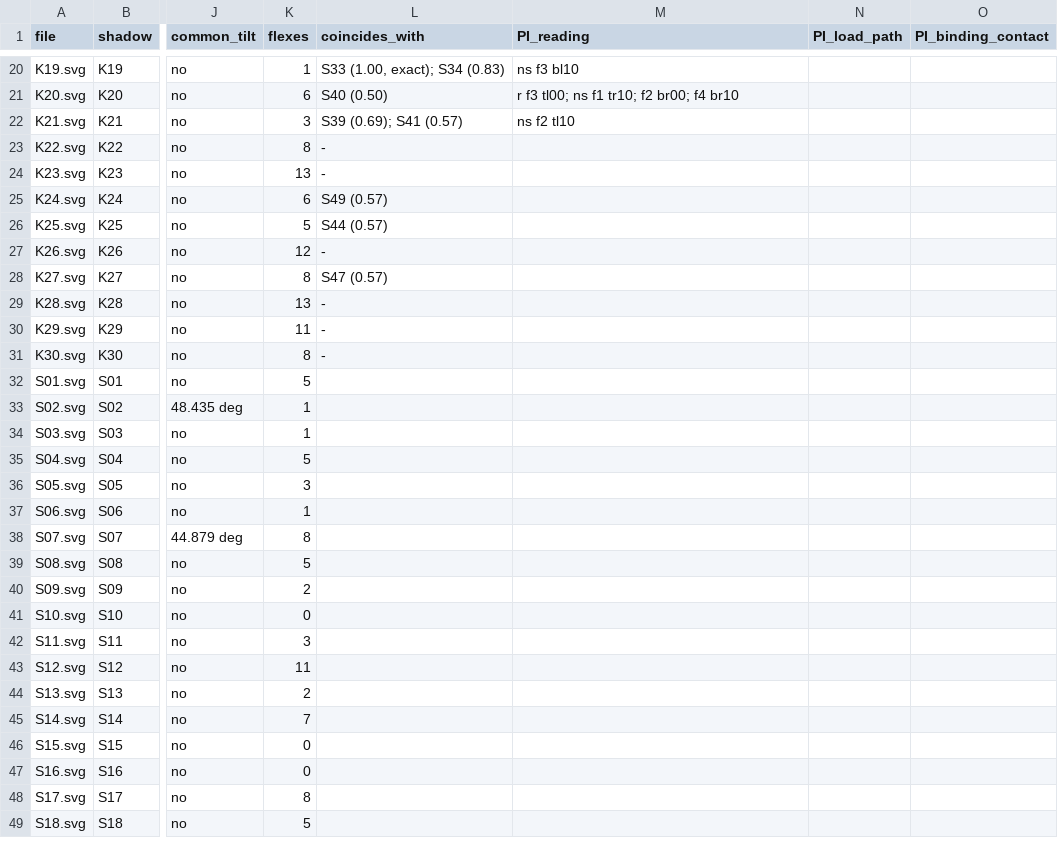
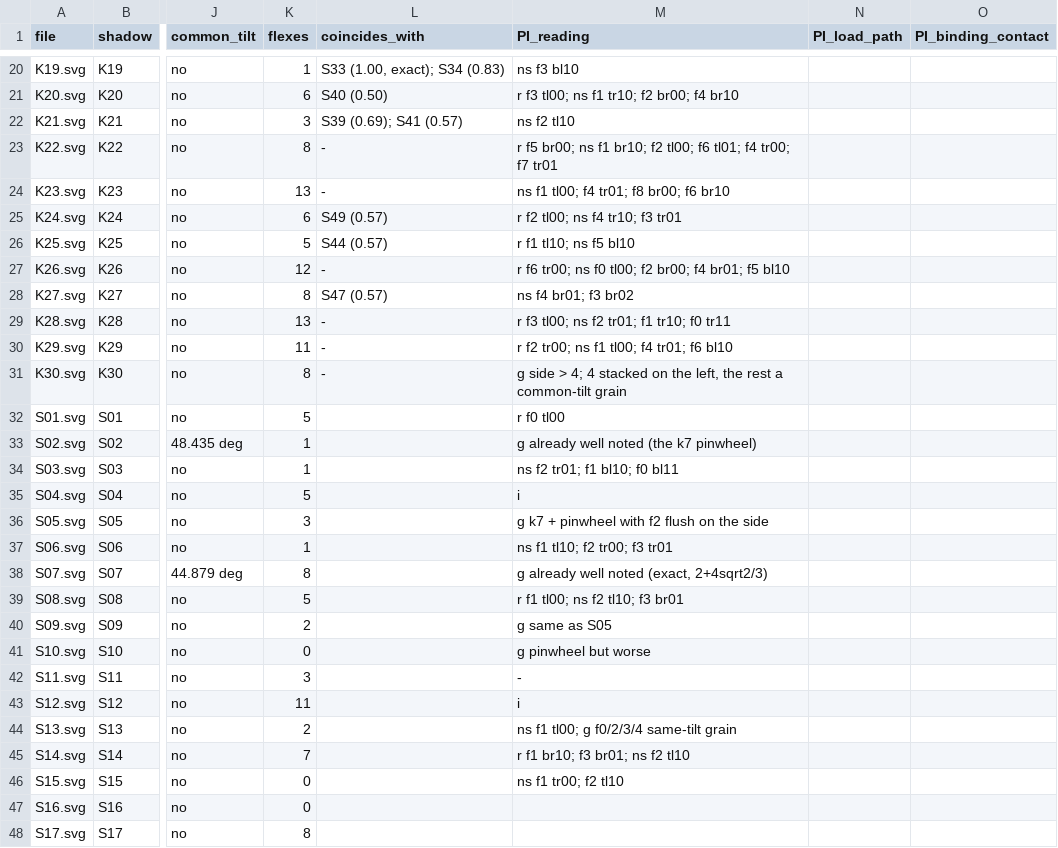
Before and after one commit to Esummins/packing, a CSV file: docs/shadows/review.csv, drawn as a sheet; only a part is shown, gaps mark what is left out; the shorter side is filled out with more unchanged rows; the diff names each change by its address in the sheet, - before the commit and + after, or states it on an @@ line.

Commit message:
review.csv: PI readings K22-K30, S01-S15

```diff
--- a/docs/shadows/review.csv
+++ b/docs/shadows/review.csv
-M23 (PI_reading): (empty)
+M23 (PI_reading): r f5 br00; ns f1 br10; f2 tl00; f6 tl01; f4 tr00; f7 tr01
-M24 (PI_reading): (empty)
+M24 (PI_reading): ns f1 tl00; f4 tr01; f8 br00; f6 br10
-M25 (PI_reading): (empty)
+M25 (PI_reading): r f2 tl00; ns f4 tr10; f3 tr01
-M26 (PI_reading): (empty)
+M26 (PI_reading): r f1 tl10; ns f5 bl10
-M27 (PI_reading): (empty)
+M27 (PI_reading): r f6 tr00; ns f0 tl00; f2 br00; f4 br01; f5 bl10
-M28 (PI_reading): (empty)
+M28 (PI_reading): ns f4 br01; f3 br02
-M29 (PI_reading): (empty)
+M29 (PI_reading): r f3 tl00; ns f2 tr01; f1 tr10; f0 tr11
-M30 (PI_reading): (empty)
+M30 (PI_reading): r f2 tr00; ns f1 tl00; f4 tr01; f6 bl10
-M31 (PI_reading): (empty)
+M31 (PI_reading): g side > 4; 4 stacked on the left, the rest a common-tilt grain
-M32 (PI_reading): (empty)
+M32 (PI_reading): r f0 tl00
-M33 (PI_reading): (empty)
+M33 (PI_reading): g already well noted (the k7 pinwheel)
-M34 (PI_reading): (empty)
+M34 (PI_reading): ns f2 tr01; f1 bl10; f0 bl11
-M35 (PI_reading): (empty)
+M35 (PI_reading): i
-M36 (PI_reading): (empty)
+M36 (PI_reading): g k7 + pinwheel with f2 flush on the side
-M37 (PI_reading): (empty)
+M37 (PI_reading): ns f1 tl10; f2 tr00; f3 tr01
-M38 (PI_reading): (empty)
+M38 (PI_reading): g already well noted (exact, 2+4sqrt2/3)
-M39 (PI_reading): (empty)
+M39 (PI_reading): r f1 tl00; ns f2 tl10; f3 br01
-M40 (PI_reading): (empty)
+M40 (PI_reading): g same as S05
-M41 (PI_reading): (empty)
+M41 (PI_reading): g pinwheel but worse
-M42 (PI_reading): (empty)
+M42 (PI_reading): -
-M43 (PI_reading): (empty)
+M43 (PI_reading): i
-M44 (PI_reading): (empty)
+M44 (PI_reading): ns f1 tl00; g f0/2/3/4 same-tilt grain
-M45 (PI_reading): (empty)
+M45 (PI_reading): r f1 br10; f3 br01; ns f2 tl10
-M46 (PI_reading): (empty)
+M46 (PI_reading): ns f1 tr00; f2 tl10
```
